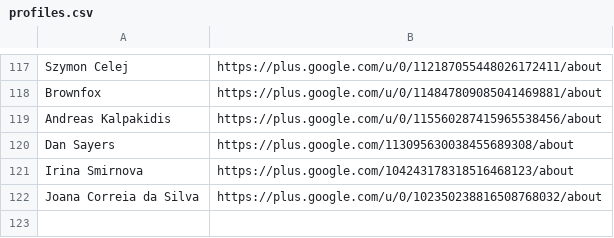
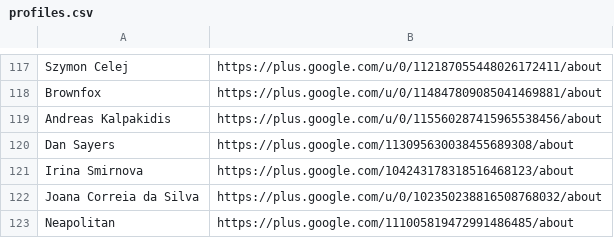
Before and after one commit to StudioCreate/googlefontdirectory-hg, a CSV file: designers/profiles.csv, drawn as a sheet; only a part is shown, gaps mark what is left out.

Commit message:
Updating Seaweed Script description, adding Neapolitan profile link

```diff
--- a/designers/profiles.csv
+++ b/designers/profiles.csv
@@ -122 +122,2 @@ Irina Smirnova,https://plus.google.com/104243178318516468123/about
 Joana Correia da Silva,https://plus.google.com/u/0/102350238816508768032/about
+Neapolitan,https://plus.google.com/111005819472991486485/about
```
Also changed, not shown: 1 other file.
